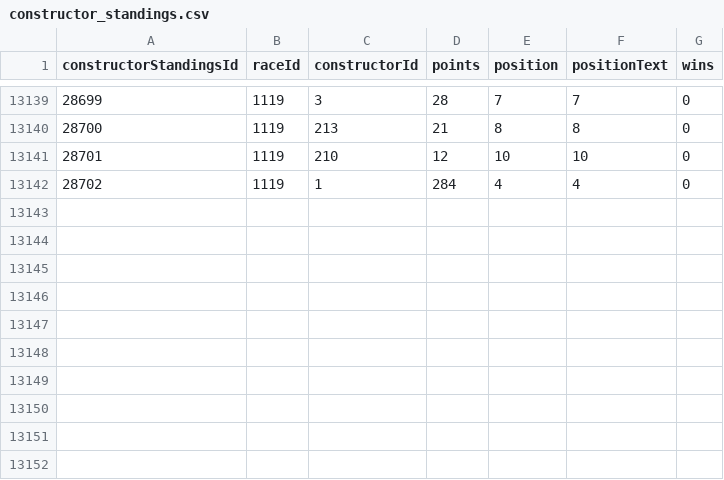
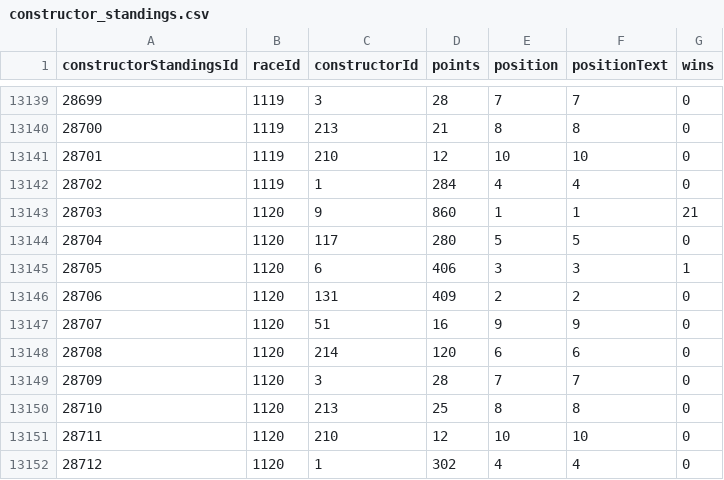
Before and after one commit to connorgannaway/burnout, a CSV file: app/backend/csv/constructor_standings.csv, drawn as a sheet; only a part is shown, gaps mark what is left out; the diff names each change by its address in the sheet, - before the commit and + after, or states it on an @@ line.

```diff
--- a/app/backend/csv/constructor_standings.csv
+++ b/app/backend/csv/constructor_standings.csv
+row 13143: 28703 | 1120 | 9 | 860 | 1 | 1 | 21
+row 13144: 28704 | 1120 | 117 | 280 | 5 | 5 | 0
+row 13145: 28705 | 1120 | 6 | 406 | 3 | 3 | 1
+row 13146: 28706 | 1120 | 131 | 409 | 2 | 2 | 0
+row 13147: 28707 | 1120 | 51 | 16 | 9 | 9 | 0
+row 13148: 28708 | 1120 | 214 | 120 | 6 | 6 | 0
+row 13149: 28709 | 1120 | 3 | 28 | 7 | 7 | 0
+row 13150: 28710 | 1120 | 213 | 25 | 8 | 8 | 0
+row 13151: 28711 | 1120 | 210 | 12 | 10 | 10 | 0
+row 13152: 28712 | 1120 | 1 | 302 | 4 | 4 | 0
```
Also changed, not shown: app/backend/csv/constructor_results.csv, app/backend/csv/driver_standings.csv, 3 other files.
